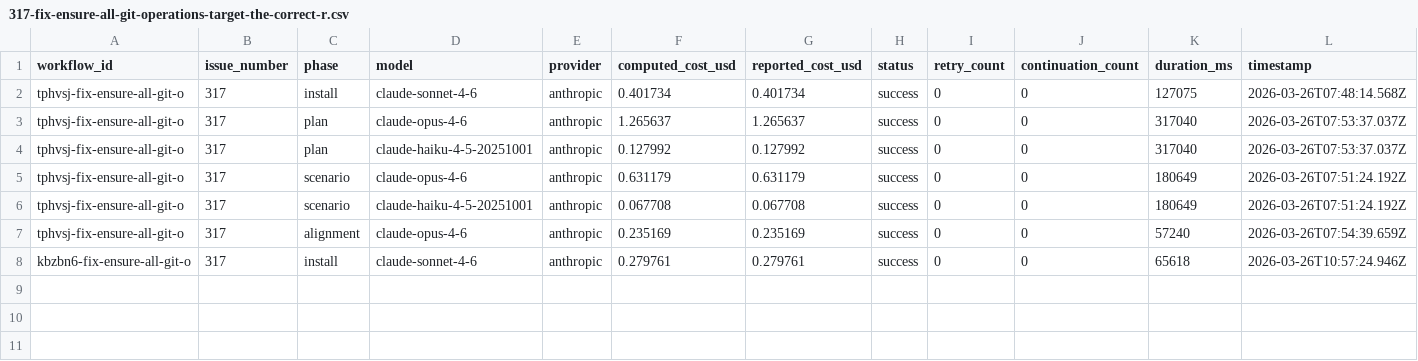
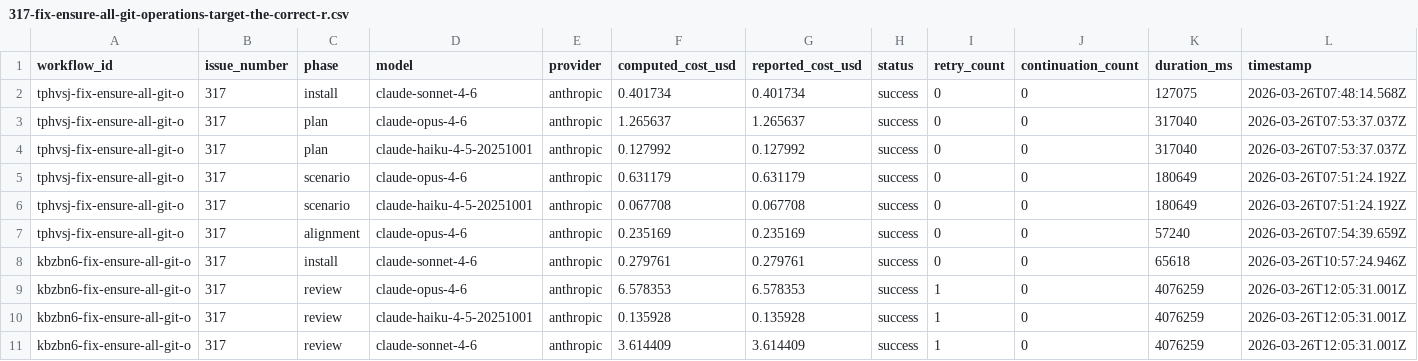
Before and after one commit to paysdoc/AI_Dev_Workflow, a CSV file: projects/AI_Dev_Workflow/317-fix-ensure-all-git-operations-target-the-correct-r.csv, drawn as a sheet; only a part is shown; rows hold the shown columns only; the diff names each change by its address in the sheet, - before the commit and + after, or states it on an @@ line.

```diff
--- a/projects/AI_Dev_Workflow/317-fix-ensure-all-git-operations-target-the-correct-r.csv
+++ b/projects/AI_Dev_Workflow/317-fix-ensure-all-git-operations-target-the-correct-r.csv
+row 9: kbzbn6-fix-ensure-all-git-o | 317 | review | claude-opus-4-6 | anthropic | 6.578353 | 6.578353 | success | 1 | 0 | 4076259 | 2026-03-26T12:05:31.001Z
+row 10: kbzbn6-fix-ensure-all-git-o | 317 | review | claude-haiku-4-5-20251001 | anthropic | 0.135928 | 0.135928 | success | 1 | 0 | 4076259 | 2026-03-26T12:05:31.001Z
+row 11: kbzbn6-fix-ensure-all-git-o | 317 | review | claude-sonnet-4-6 | anthropic | 3.614409 | 3.614409 | success | 1 | 0 | 4076259 | 2026-03-26T12:05:31.001Z
```
Also changed, not shown: projects/AI_Dev_Workflow/total-cost.csv.
